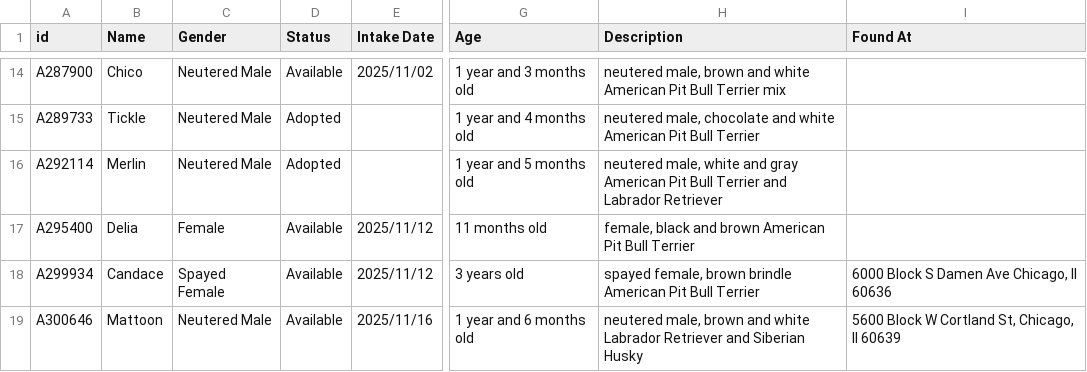
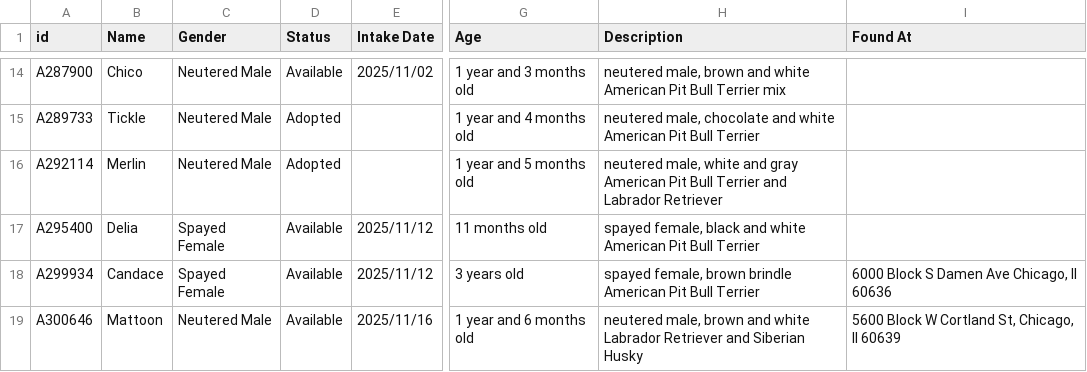
Before and after one commit to ebkoskie/cacc_dogs_live, a CSV file: dogs_active.csv, drawn as a sheet; only a part is shown, gaps mark what is left out; the diff covers the shown part only; the diff names each change by its address in the sheet, - before the commit and + after, or states it on an @@ line.

```diff
--- a/dogs_active.csv
+++ b/dogs_active.csv
-C17 (Gender): Female
+C17 (Gender): Spayed Female
-H17 (Description): female, black and brown American Pit…
+H17 (Description): spayed female, black and white American Pit…
```
Also changed, not shown: 1 removed row and 13 edited cells elsewhere in this file, dogs_historic.csv, 1 other file.
